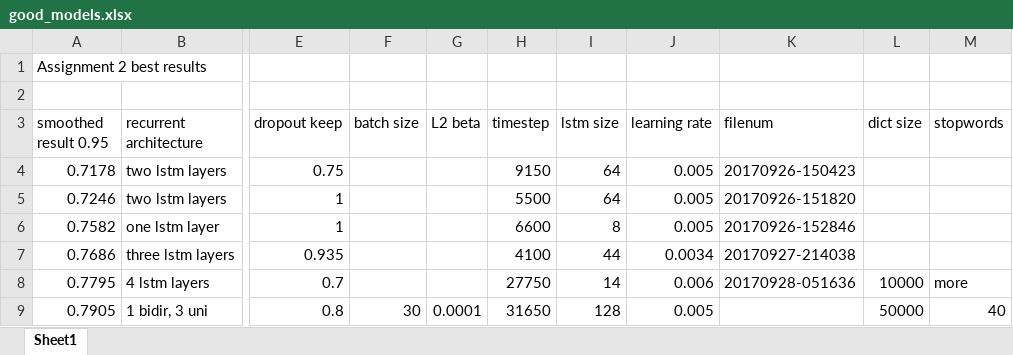
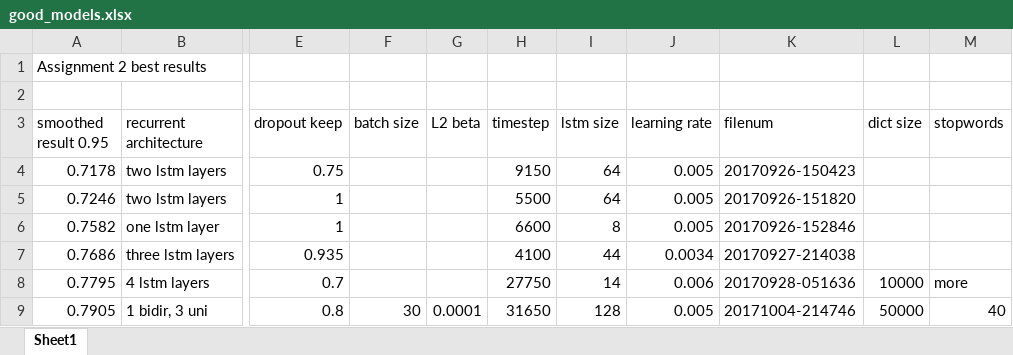
Before and after one commit to eldorz/hw2, an Excel workbook: hw2sent/good_models.xlsx, sheet Sheet1, drawn as a sheet; only a part is shown, gaps mark what is left out; values as stored, in another font and other column widths than the file's, no borders; the diff names each change by its address in the sheet, - before the commit and + after, or states it on an @@ line.

```diff
--- a/hw2sent/good_models.xlsx (sheet Sheet1)
+++ b/hw2sent/good_models.xlsx (sheet Sheet1)
-K9 (filenum): (empty)
+K9 (filenum): 20171004-214746
```
Also changed, not shown: 1 other file.
